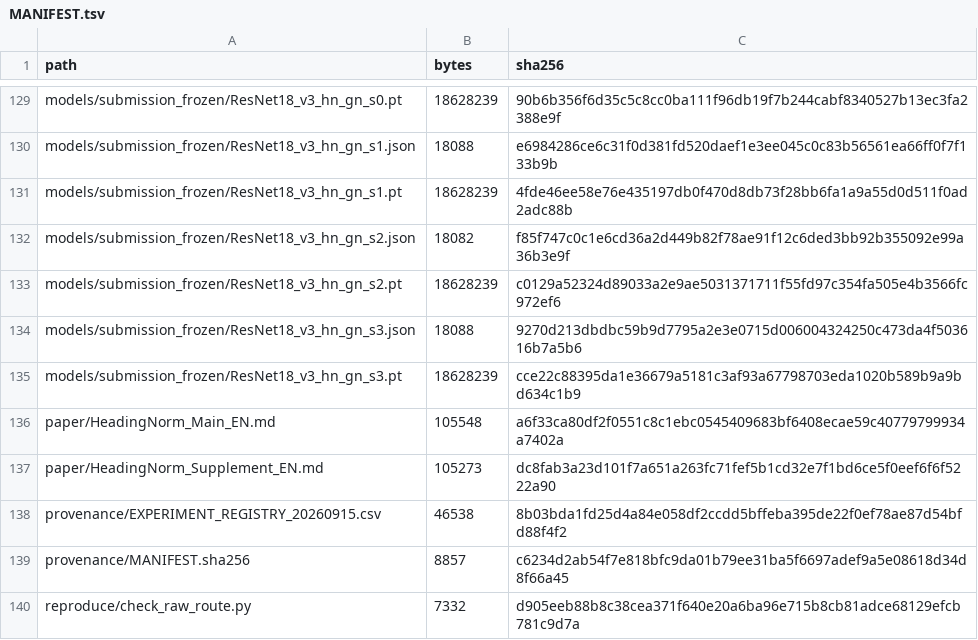
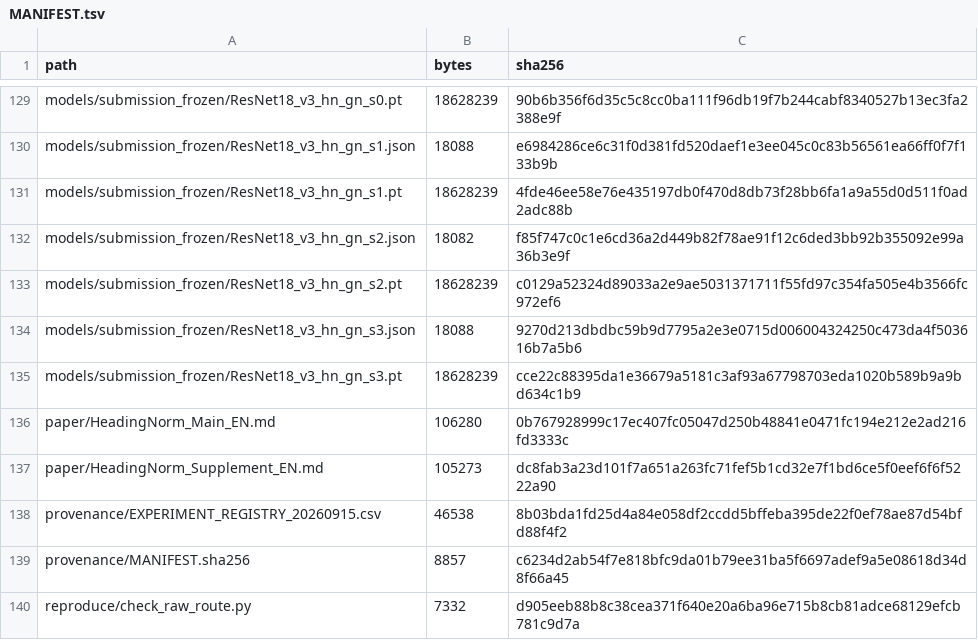
Before and after one commit to balinshitou/HeadingNorm, a TSV file: MANIFEST.tsv, drawn as a sheet; only a part is shown, gaps mark what is left out.

```diff
--- a/MANIFEST.tsv
+++ b/MANIFEST.tsv
@@ -135,3 +135,3 @@ models/submission_frozen/ResNet18_v3_hn_gn_s3.json	18088	9270d213dbdbc59b9d7795a
 models/submission_frozen/ResNet18_v3_hn_gn_s3.pt	18628239	cce22c88395da1e36679a5181c3af93a67798703eda1020b589b9a9bd634c1b9
-paper/HeadingNorm_Main_EN.md	105548	a6f33ca80df2f0551c8c1ebc0545409683bf6408ecae59c40779799934a7402a
+paper/HeadingNorm_Main_EN.md	106280	0b767928999c17ec407fc05047d250b48841e0471fc194e212e2ad216fd3333c
 paper/HeadingNorm_Supplement_EN.md	105273	dc8fab3a23d101f7a651a263fc71fef5b1cd32e7f1bd6ce5f0eef6f6f5222a90
```
Also changed, not shown: 1 other file.
